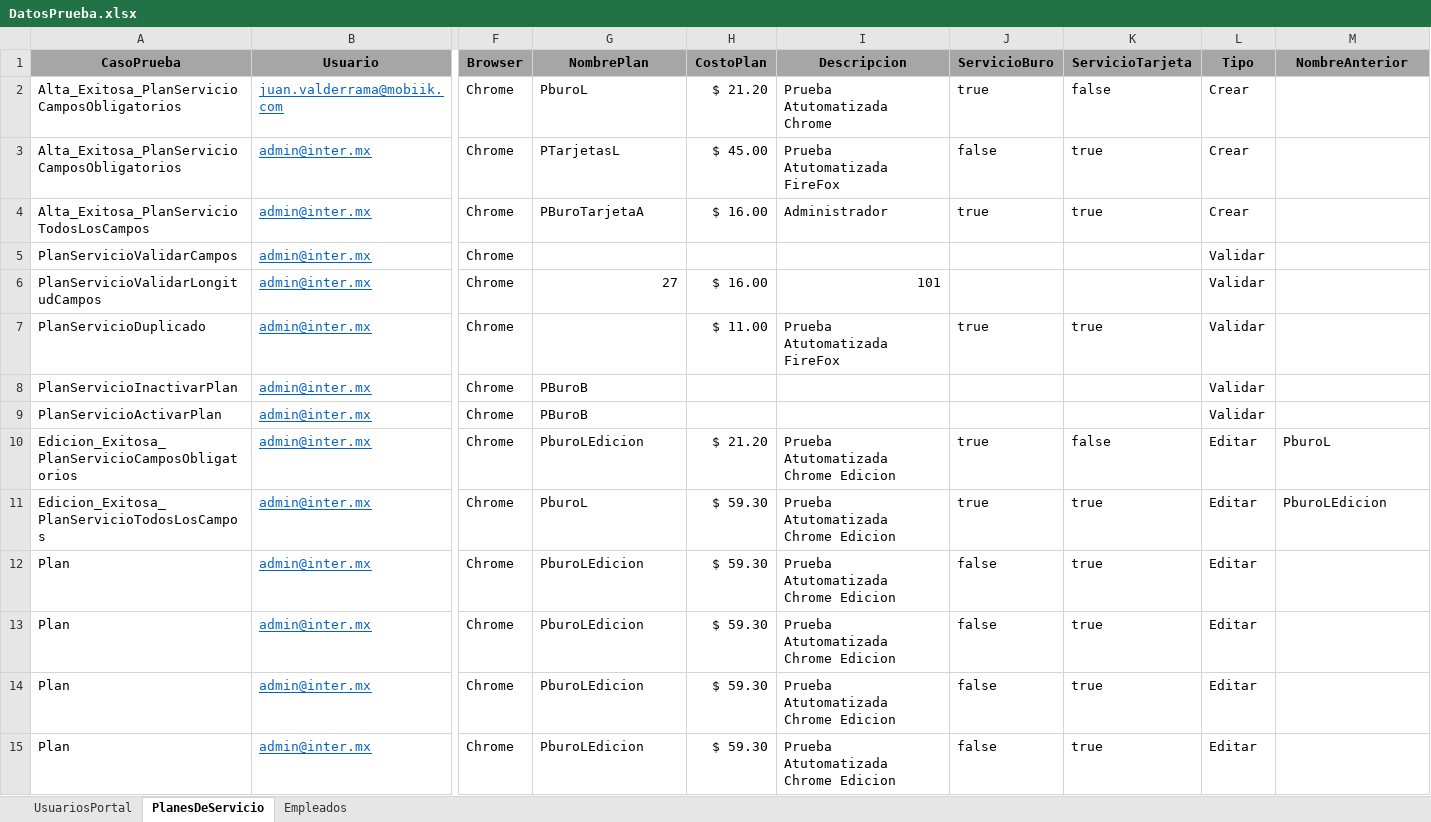
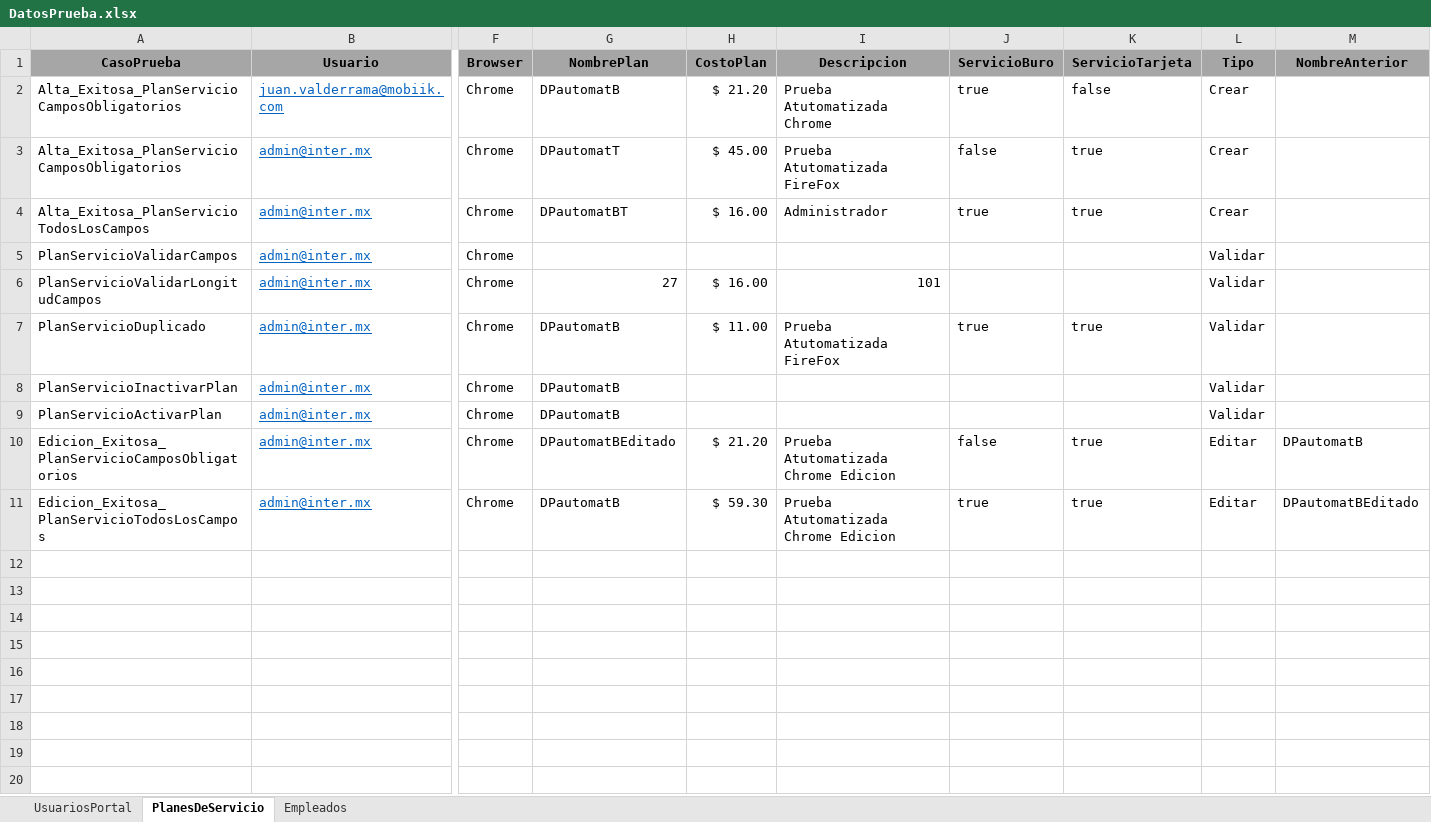
Before and after one commit to CharlyNetDev/InterPro, an Excel workbook: InterProPruebasAutomatizadas/InterProHerramientas/Comunes/DatosPrueba.xlsx, sheet PlanesDeServicio, drawn as a sheet; only a part is shown, gaps mark what is left out; values as stored, in another font and other column widths than the file's, no borders; rows hold the shown columns only; the diff names each change by its address in the sheet, - before the commit and + after, or states it on an @@ line.

```diff
--- a/InterProPruebasAutomatizadas/InterProHerramientas/Comunes/DatosPrueba.xlsx (sheet PlanesDeServicio)
+++ b/InterProPruebasAutomatizadas/InterProHerramientas/Comunes/DatosPrueba.xlsx (sheet PlanesDeServicio)
-G2 (NombrePlan): PburoL
+G2 (NombrePlan): DPautomatB
-G3 (NombrePlan): PTarjetasL
+G3 (NombrePlan): DPautomatT
-G4 (NombrePlan): PBuroTarjetaA
+G4 (NombrePlan): DPautomatBT
-G7 (NombrePlan): (empty)
+G7 (NombrePlan): DPautomatB
-G8:G9 (NombrePlan): PBuroB
+G8:G9 (NombrePlan): DPautomatB
-G10 (NombrePlan): PburoLEdicion
+G10 (NombrePlan): DPautomatBEditado
-J10 (ServicioBuro): true
+J10 (ServicioBuro): false
-K10 (ServicioTarjeta): false
+K10 (ServicioTarjeta): true
-M10 (NombreAnterior): PburoL
+M10 (NombreAnterior): DPautomatB
-G11 (NombrePlan): PburoL
+G11 (NombrePlan): DPautomatB
-M11 (NombreAnterior): PburoLEdicion
+M11 (NombreAnterior): DPautomatBEditado
-row 12: Plan | admin@inter.mx | Chrome | PburoLEdicion | $ 59.30 | Prueba Atutomatizada Chrome Edicion | false | true | Editar
-row 13: Plan | admin@inter.mx | Chrome | PburoLEdicion | $ 59.30 | Prueba Atutomatizada Chrome Edicion | false | true | Editar
-row 14: Plan | admin@inter.mx | Chrome | PburoLEdicion | $ 59.30 | Prueba Atutomatizada Chrome Edicion | false | true | Editar
-row 15: Plan | admin@inter.mx | Chrome | PburoLEdicion | $ 59.30 | Prueba Atutomatizada Chrome Edicion | false | true | Editar
```
Also changed, not shown: sheet UsuariosPortal, sheet Empleados, 3 other files.
